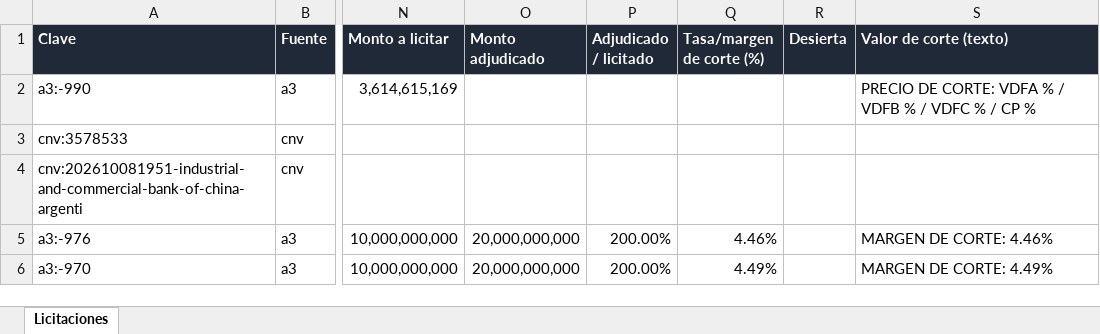
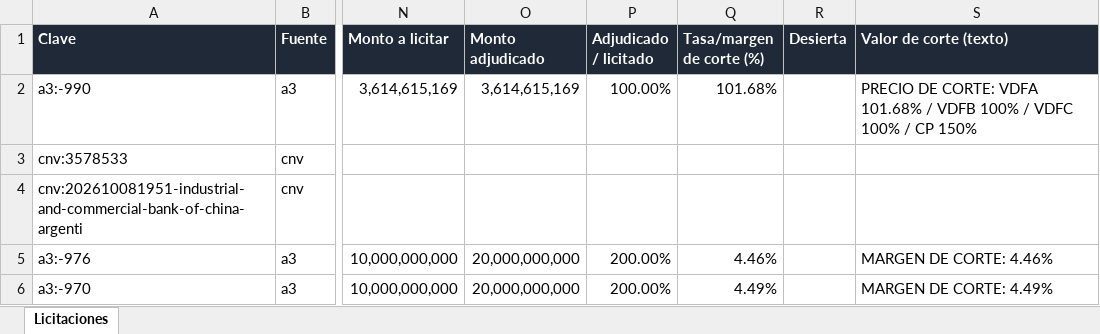
Before and after one commit to francogalante12-creator/Monitor-de-Licitaciones, an Excel workbook: datos/licitaciones.xlsx, sheet Licitaciones, drawn as a sheet; only a part is shown, gaps mark what is left out; values as stored, in another font and other column widths than the file's, no borders; table styles not drawn; the diff names each change by its address in the sheet, - before the commit and + after, or states it on an @@ line.

```diff
--- a/datos/licitaciones.xlsx (sheet Licitaciones)
+++ b/datos/licitaciones.xlsx (sheet Licitaciones)
-O2 (Monto adjudicado): (empty)
+O2 (Monto adjudicado): 3,614,615,169
-P2 (Adjudicado / licitado): (empty)
+P2 (Adjudicado / licitado): 100.00%
-Q2 (Tasa/margen de corte (%)): (empty)
+Q2 (Tasa/margen de corte (%)): 101.68%
-S2 (Valor de corte (texto)): …CORTE: VDFA % / VDFB % / VDFC % / CP %
+S2 (Valor de corte (texto)): …CORTE: VDFA 101.68% / VDFB 100% / VDFC 100% / CP 150%
```
Also changed, not shown: 3 other files.
